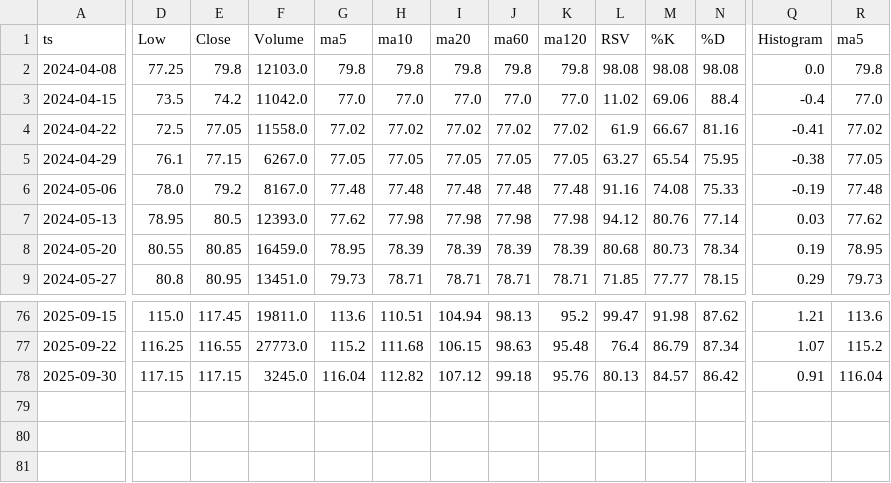
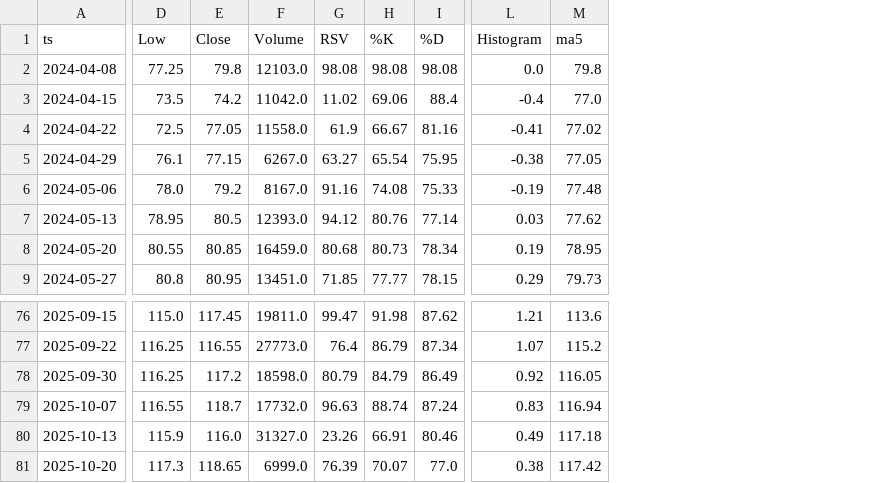
Before and after one commit to Omega-jp/StkRuleCheck, a CSV file: Data/kbar/00757_W.csv, drawn as a sheet; only a part is shown, gaps mark what is left out; removed rows and columns are numbered as before the commit, all else as after; rows hold the shown columns only; the diff covers the shown part only; the diff names each change by its address in the sheet, - before the commit and + after, or states it on an @@ line.

```diff
--- a/Data/kbar/00757_W.csv
+++ b/Data/kbar/00757_W.csv
-column G (ma5), rows 2-9: 79.8 | 77.0 | 77.02 | 77.05 | 77.48 | 77.62 | 78.95 | 79.73; rows 76-78: 113.6 | 115.2 | 116.04
-column H (ma10), rows 2-9: 79.8 | 77.0 | 77.02 | 77.05 | 77.48 | 77.98 | 78.39 | 78.71; rows 76-78: 110.51 | 111.68 | 112.82
-column I (ma20), rows 2-9: 79.8 | 77.0 | 77.02 | 77.05 | 77.48 | 77.98 | 78.39 | 78.71; rows 76-78: 104.94 | 106.15 | 107.12
-column J (ma60), rows 2-9: 79.8 | 77.0 | 77.02 | 77.05 | 77.48 | 77.98 | 78.39 | 78.71; rows 76-78: 98.13 | 98.63 | 99.18
-column K (ma120), rows 2-9: 79.8 | 77.0 | 77.02 | 77.05 | 77.48 | 77.98 | 78.39 | 78.71; rows 76-78: 95.2 | 95.48 | 95.76
-D78 (Low): 117.15
+D78 (Low): 116.25
-E78 (Close): 117.15
+E78 (Close): 117.2
-F78 (Volume): 3245.0
+F78 (Volume): 18598.0
-G78 (RSV): 80.13
+G78 (RSV): 80.79
-H78 (%K): 84.57
+H78 (%K): 84.79
-I78 (%D): 86.42
+I78 (%D): 86.49
-L78 (Histogram): 0.91
+L78 (Histogram): 0.92
-M78 (ma5): 116.04
+M78 (ma5): 116.05
+row 79: 2025-10-07 | 116.55 | 118.7 | 17732.0 | 96.63 | 88.74 | 87.24 | 0.83 | 116.94
+row 80: 2025-10-13 | 115.9 | 116.0 | 31327.0 | 23.26 | 66.91 | 80.46 | 0.49 | 117.18
+row 81: 2025-10-20 | 117.3 | 118.65 | 6999.0 | 76.39 | 70.07 | 77.0 | 0.38 | 117.42
```
Also changed, not shown: 1 edited cell elsewhere in this file, Data/kbar/0050_W.csv, Data/kbar/00631L_W.csv, 55 other files.
